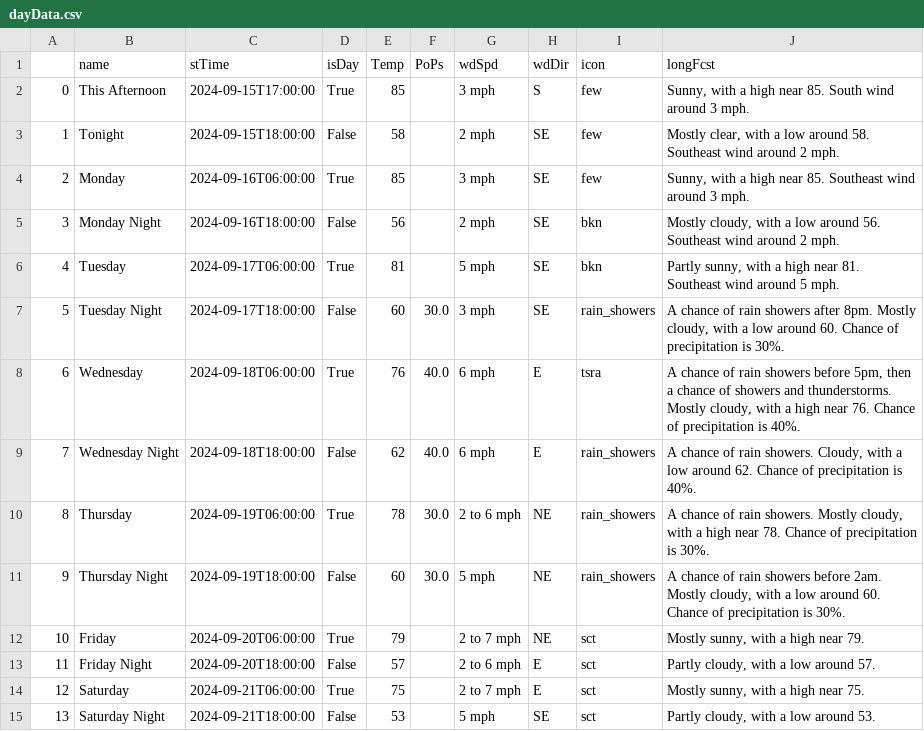
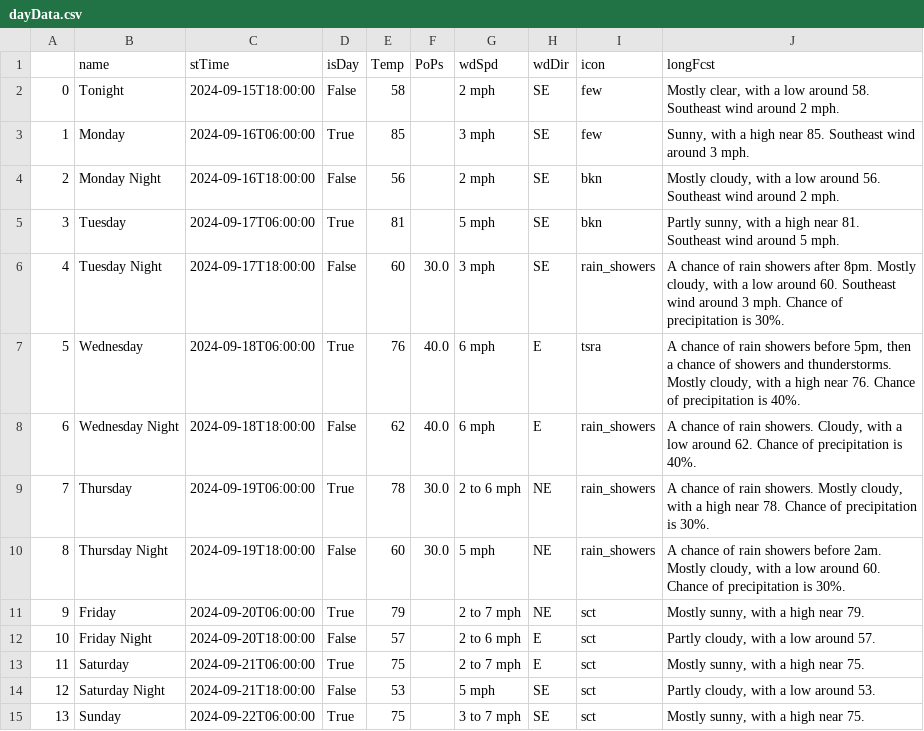
Before and after one commit to avinasharavind/weather-dashboard, a CSV file: static/files/dayData.csv, drawn as a sheet; removed rows and columns are numbered as before the commit, all else as after; the diff names each change by its address in the sheet, - before the commit and + after, or states it on an @@ line.

```diff
--- a/static/files/dayData.csv
+++ b/static/files/dayData.csv
-row 2: 0 | This Afternoon | 2024-09-15T17:00:00 | True | 85 |  | 3 mph | S | few | Sunny, with a high near 85. South wind around 3 mph.
@@ column A renumbered between rows 2 and 14 @@
-J6 (longFcst): …around 60. Chance of…
+J6 (longFcst): …around 60. Southeast wind around 3 mph. Chance of…
+row 15: 13 | Sunday | 2024-09-22T06:00:00 | True | 75 |  | 3 to 7 mph | SE | sct | Mostly sunny, with a high near 75.
```
Also changed, not shown: static/files/hourData.csv, 3 other files.
